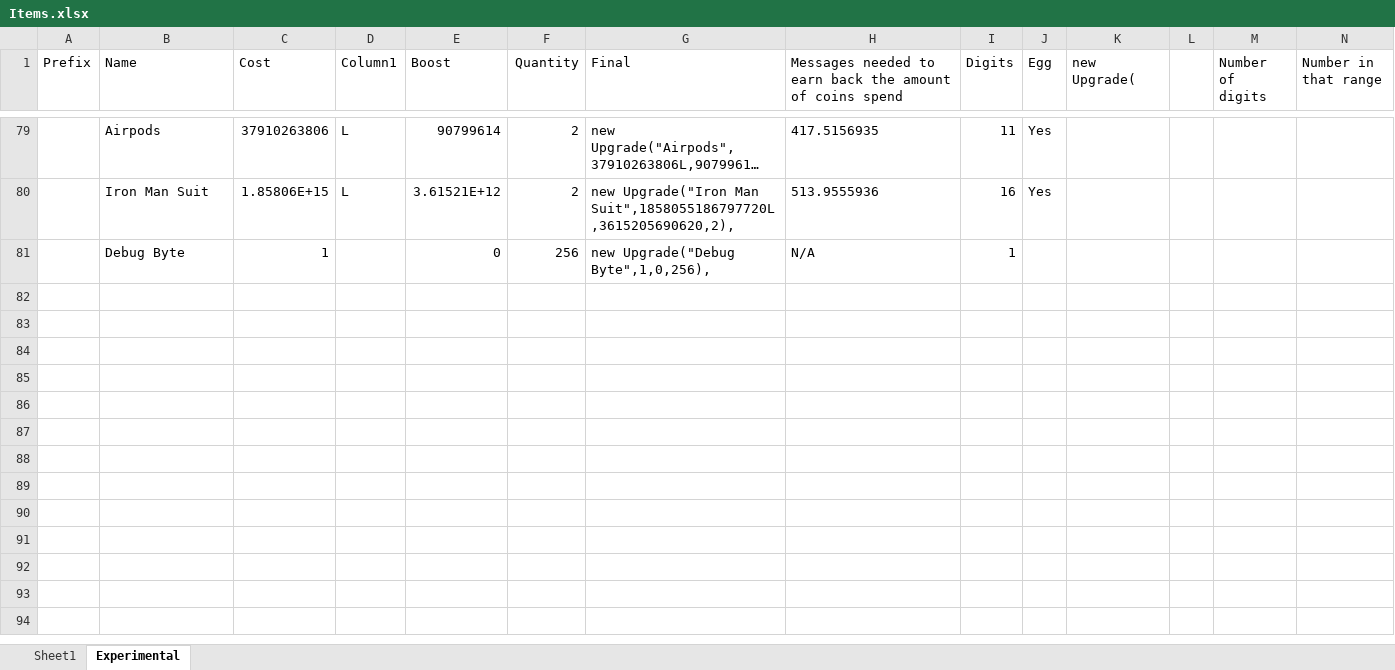
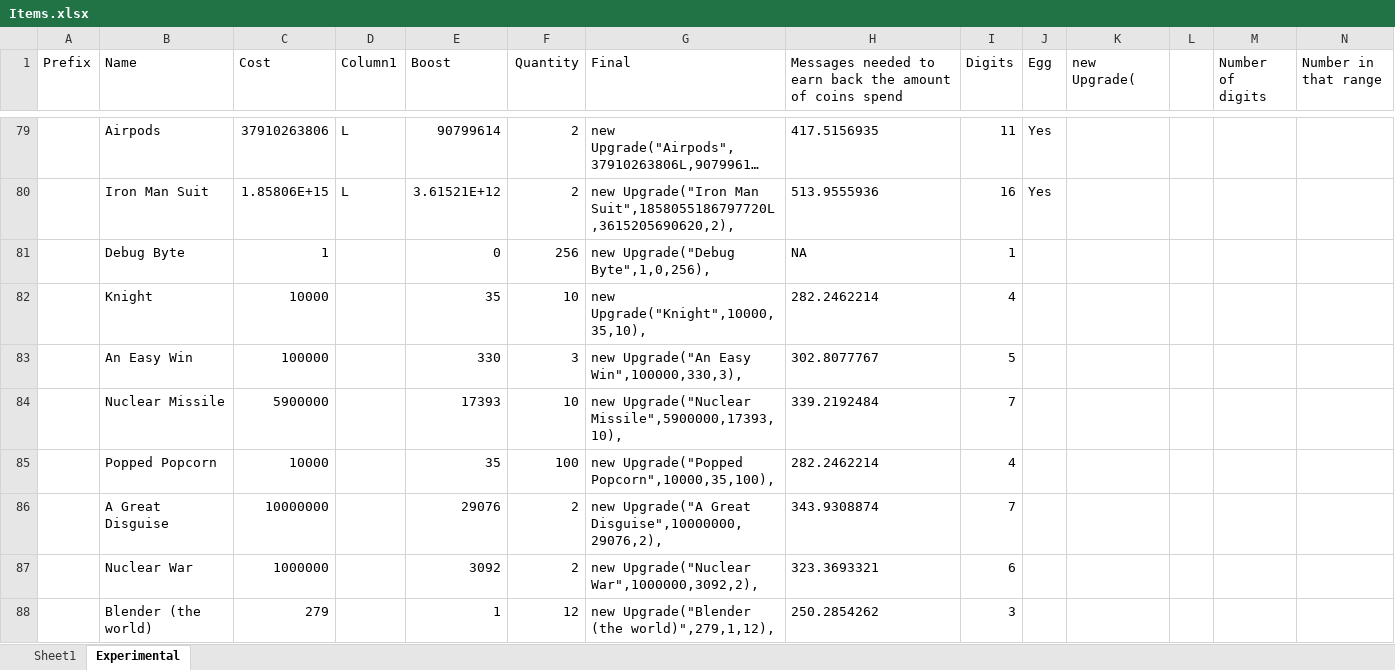
Before and after one commit to 2br-2b/CoinGame, an Excel workbook: Items.xlsx, sheet Experimental, drawn as a sheet; only a part is shown, gaps mark what is left out; long unchanged cells end in …; values as stored, in another font and other column widths than the file's, no borders; conditional formats and table styles not drawn; the diff covers the shown part only; the diff names each change by its address in the sheet, - before the commit and + after, or states it on an @@ line.

```diff
--- a/Items.xlsx (sheet Experimental)
+++ b/Items.xlsx (sheet Experimental)
-H81: N/A
+H81: NA
+row 82:  | Knight | 10000 |  | 35 | 10 | new Upgrade("Knight",10000,35,10), | 282.2462214 | 4
+row 83:  | An Easy Win | 100000 |  | 330 | 3 | new Upgrade("An Easy Win",100000,330,3), | 302.8077767 | 5
+row 84:  | Nuclear Missile | 5900000 |  | 17393 | 10 | new Upgrade("Nuclear Missile",5900000,17393,10), | 339.2192484 | 7
+row 85:  | Popped Popcorn | 10000 |  | 35 | 100 | new Upgrade("Popped Popcorn",10000,35,100), | 282.2462214 | 4
+row 86:  | A Great Disguise | 10000000 |  | 29076 | 2 | new Upgrade("A Great Disguise",10000000,29076,2), | 343.9308874 | 7
+row 87:  | Nuclear War | 1000000 |  | 3092 | 2 | new Upgrade("Nuclear War",1000000,3092,2), | 323.3693321 | 6
+row 88:  | Blender (the world) | 279 |  | 1 | 12 | new Upgrade("Blender (the world)",279,1,12), | 250.2854262 | 3
```
Also changed, not shown: 7 added rows and 9 edited cells elsewhere in this sheet, 3 other files.
